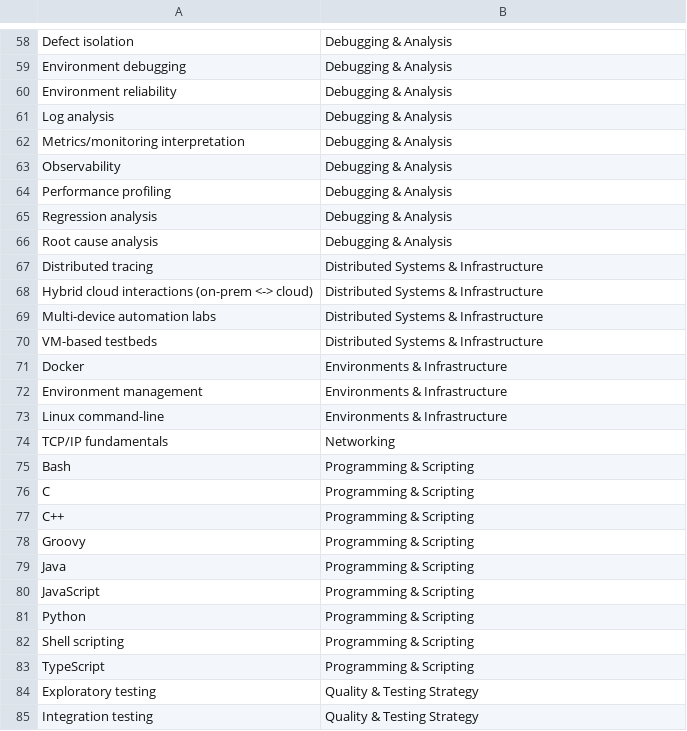
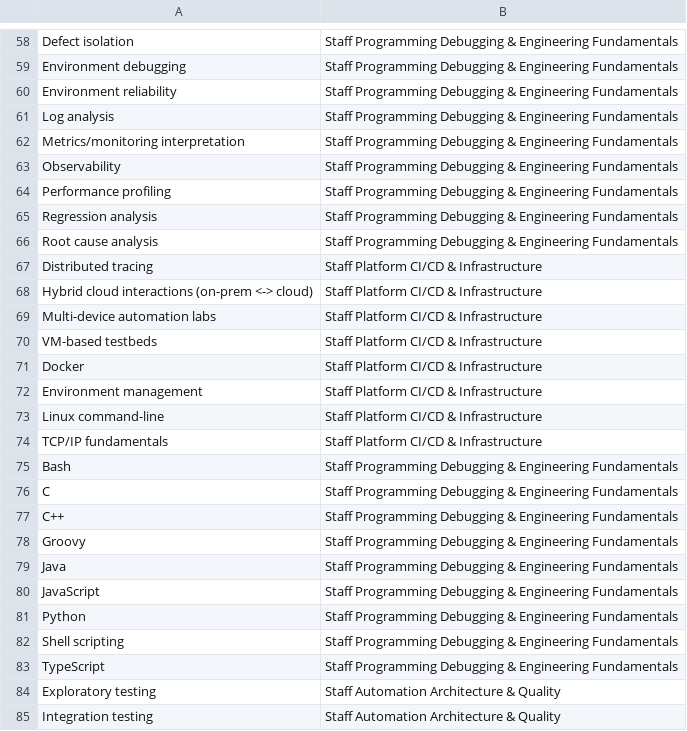
Before and after one commit to jsmithpkp21/resume-tuner, a CSV file: data/skills/skills_matrix.csv, drawn as a sheet; only a part is shown, gaps mark what is left out; the diff covers the shown part only; the diff names each change by its address in the sheet, - before the commit and + after, or states it on an @@ line.

```diff
--- a/data/skills/skills_matrix.csv
+++ b/data/skills/skills_matrix.csv
-B58:B66: Debugging & Analysis
+B58:B66: Staff Programming Debugging & Engineering Fundamentals
-B67:B70: Distributed Systems & Infrastructure
+B67:B70: Staff Platform CI/CD & Infrastructure
-B71:B73: Environments & Infrastructure
+B71:B73: Staff Platform CI/CD & Infrastructure
-B74: Networking
+B74: Staff Platform CI/CD & Infrastructure
-B75:B83: Programming & Scripting
+B75:B83: Staff Programming Debugging & Engineering Fundamentals
-B84:B85: Quality & Testing Strategy
+B84:B85: Staff Automation Architecture & Quality
```
Also changed, not shown: 1 added row, 1 removed row and 103 edited cells elsewhere in this file, 12 other files.
